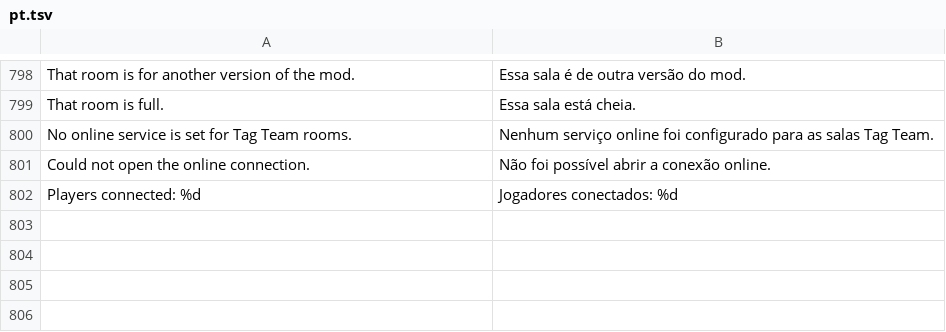
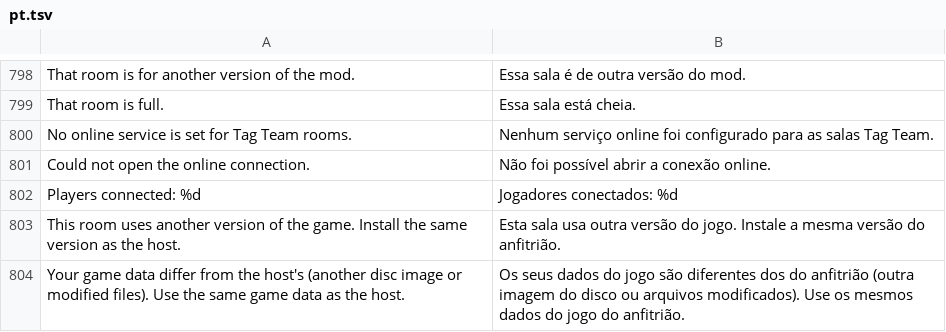
Before and after one commit to dfdx047/Tenkaichi3DecompAndroid, a TSV file: port/translations/tag/pt.tsv, drawn as a sheet; only a part is shown, gaps mark what is left out; the diff names each change by its address in the sheet, - before the commit and + after, or states it on an @@ line.

```diff
--- a/port/translations/tag/pt.tsv
+++ b/port/translations/tag/pt.tsv
+row 803: This room uses another version of the game. Install the same version as the host. | Esta sala usa outra versão do jogo. Instale a mesma versão do anfitrião.
+row 804: Your game data differ from the host's (another disc image or modified files). Use the same game data as the host. | Os seus dados do jogo são diferentes dos do anfitrião (outra imagem do disco ou arquivos modificados). Use os mesmos dados do jogo do anfitrião.
```
Also changed, not shown: port/translations/tag/es.tsv, 3 other files.
